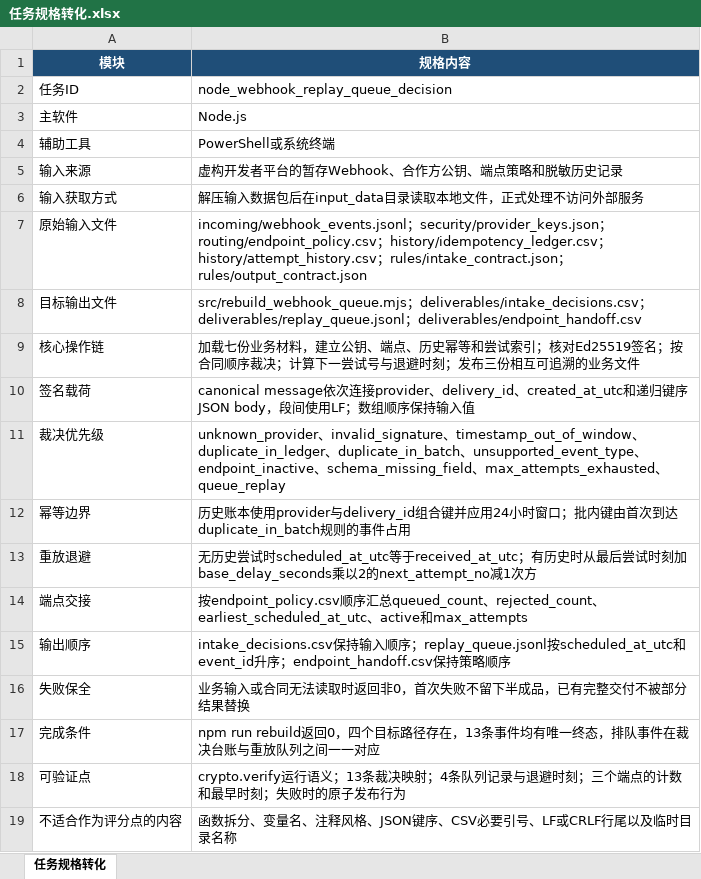
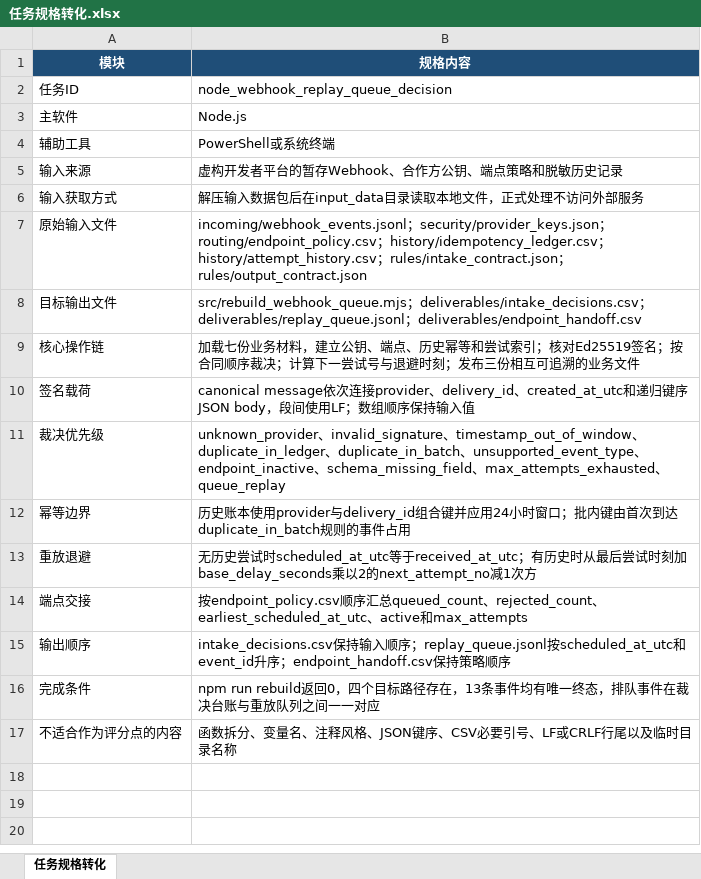
Before and after one commit to CLK123654/ale-q10069-windows-repro, an Excel workbook: artifacts/任务规格转化.xlsx, sheet 任务规格转化, drawn as a sheet; values as stored, in another font and other column widths than the file's, no borders; the diff names each change by its address in the sheet, - before the commit and + after, or states it on an @@ line.

```diff
--- a/artifacts/任务规格转化.xlsx (sheet 任务规格转化)
+++ b/artifacts/任务规格转化.xlsx (sheet 任务规格转化)
-row 16: 失败保全 | 业务输入或合同无法读取时返回非0，首次失败不留下半成品，已有完整交付不被部分结果替换
-row 18: 可验证点 | crypto.verify运行语义；13条裁决映射；4条队列记录与退避时刻；三个端点的计数和最早时刻；失败时的原子发布行为
```
Also changed, not shown: artifacts/关键标准答案.xlsx, 9 other files.
